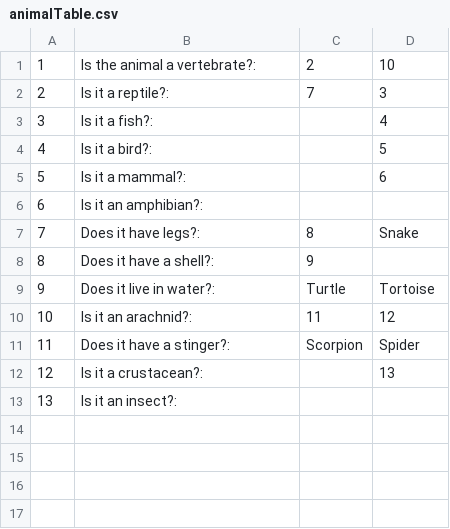
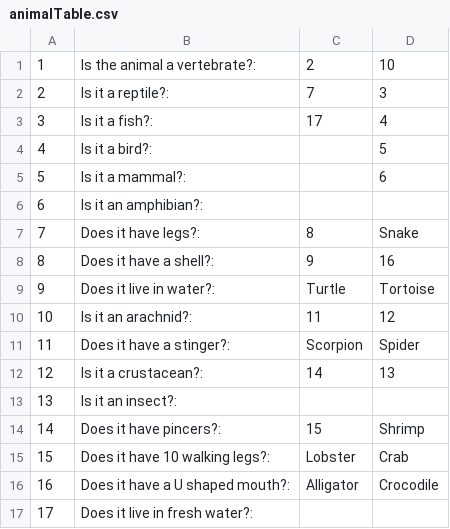
Before and after one commit to razzledazze/Animal-Guesser, a CSV file: animalTable.csv, drawn as a sheet.

Commit message:
Update animalTable.csv

```diff
--- a/animalTable.csv
+++ b/animalTable.csv
@@ -2,3 +2,3 @@
 "2","Is it a reptile?: ","7","3"
-"3","Is it a fish?: ","","4"
+"3","Is it a fish?: ","17","4"
 "4","Is it a bird?: ","","5"
@@ -7,3 +7,3 @@
 "7","Does it have legs?: ","8","Snake"
-"8","Does it have a shell?: ","9",""
+"8","Does it have a shell?: ","9","16"
 "9","Does it live in water?: ","Turtle","Tortoise"
@@ -11,3 +11,7 @@
 "11","Does it have a stinger?: ","Scorpion","Spider"
-"12","Is it a crustacean?: ","","13"
+"12","Is it a crustacean?: ","14","13"
 "13","Is it an insect?: ","",""
+"14","Does it have pincers?: ","15","Shrimp"
+"15","Does it have 10 walking legs?: ","Lobster","Crab"
+"16","Does it have a U shaped mouth?: ","Alligator","Crocodile"
+"17","Does it live in fresh water?: ","",""
```
